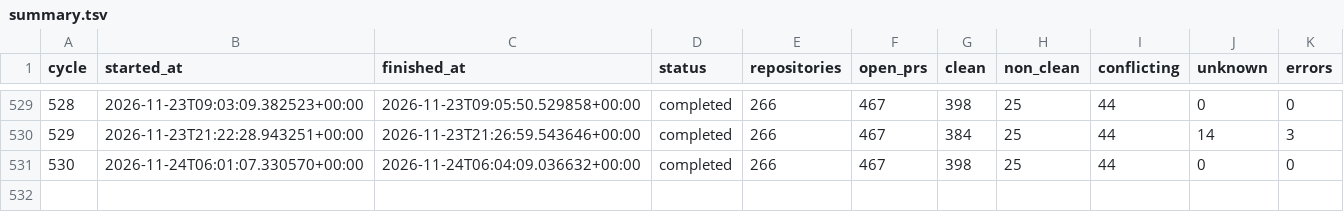
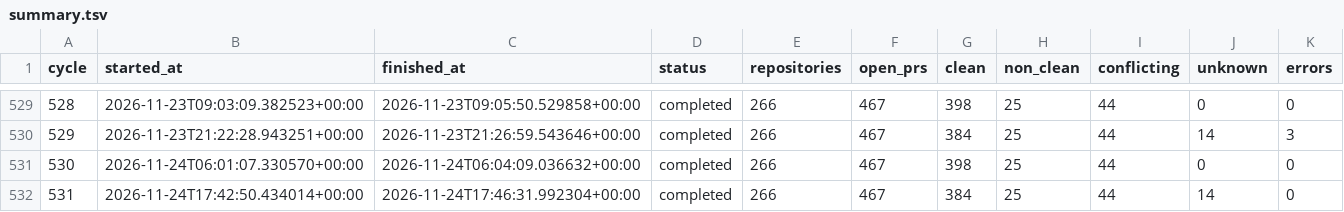
Before and after one commit to balajirajput96/autonomous-engineering-maintenance, a TSV file: state/summary.tsv, drawn as a sheet; only a part is shown, gaps mark what is left out; the diff names each change by its address in the sheet, - before the commit and + after, or states it on an @@ line.

```diff
--- a/state/summary.tsv
+++ b/state/summary.tsv
+row 532: 531 | 2026-11-24T17:42:50.434014+00:00 | 2026-11-24T17:46:31.992304+00:00 | completed | 266 | 467 | 384 | 25 | 44 | 14 | 0
```
Also changed, not shown: 2 other files.
